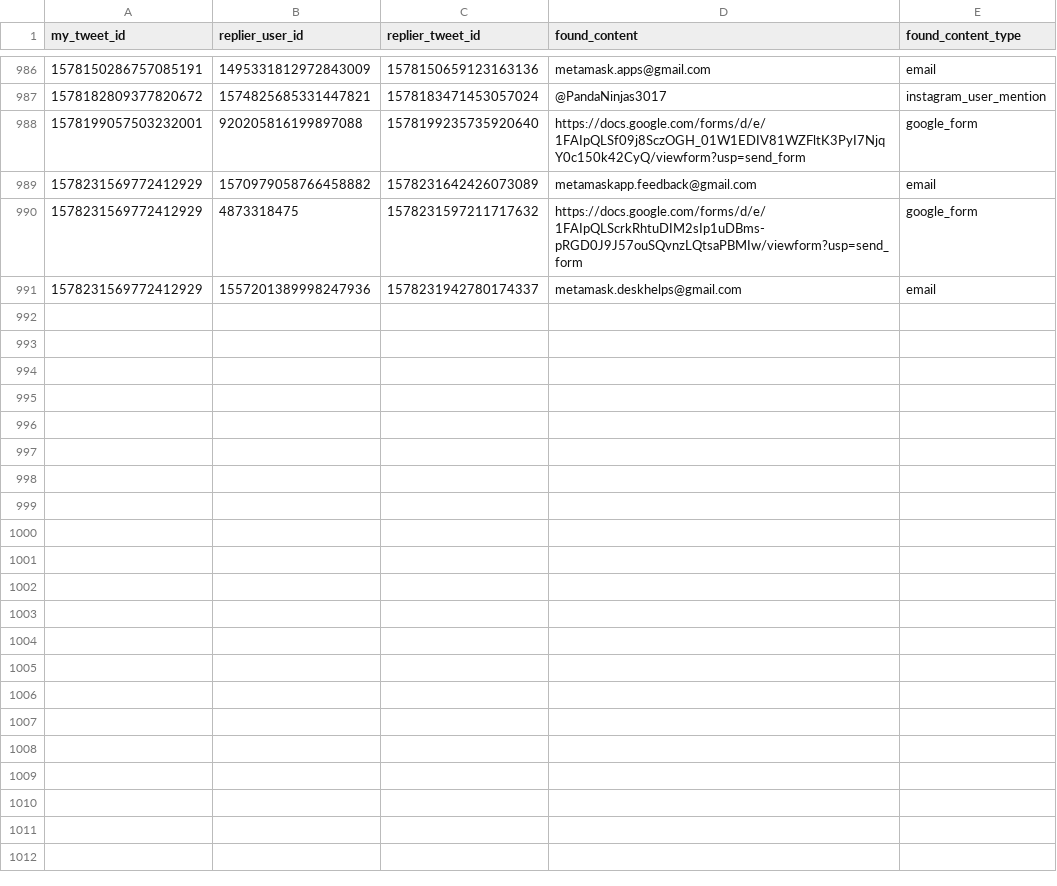
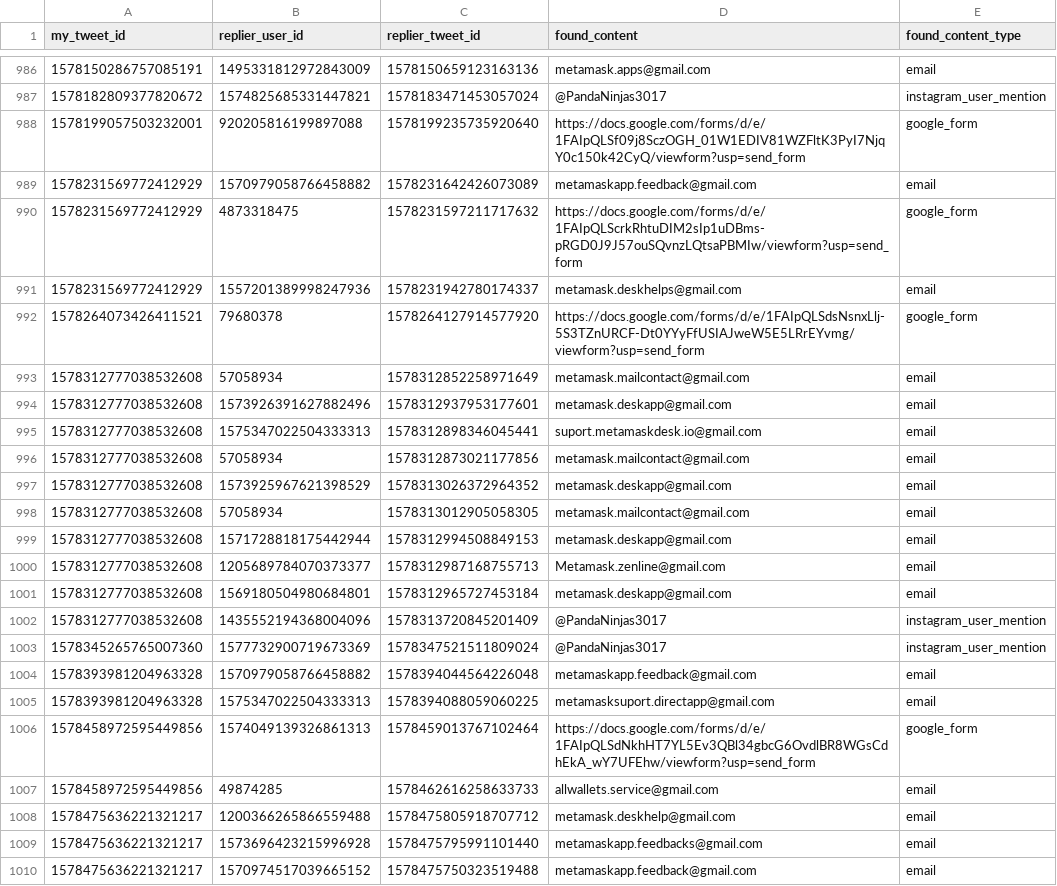
Before and after one commit to thefightagainstmalware/CatPhish, a CSV file: data.csv, drawn as a sheet; only a part is shown, gaps mark what is left out; the diff covers the shown part only; the diff names each change by its address in the sheet, - before the commit and + after, or states it on an @@ line.

Commit message:
Automated commit

```diff
--- a/data.csv
+++ b/data.csv
+row 992: 1578264073426411521 | 79680378 | 1578264127914577920 | https://docs.google.com/forms/d/e/1FAIpQLSdsNsnxLlj-5S3TZnURCF-Dt0YYyFfUSIAJweW5E5LRrEYvmg/viewform?usp=send_form | google_form
+row 993: 1578312777038532608 | 57058934 | 1578312852258971649 | metamask.mailcontact@gmail.com | email
+row 994: 1578312777038532608 | 1573926391627882496 | 1578312937953177601 | metamask.deskapp@gmail.com | email
+row 995: 1578312777038532608 | 1575347022504333313 | 1578312898346045441 | suport.metamaskdesk.io@gmail.com | email
+row 996: 1578312777038532608 | 57058934 | 1578312873021177856 | metamask.mailcontact@gmail.com | email
+row 997: 1578312777038532608 | 1573925967621398529 | 1578313026372964352 | metamask.deskapp@gmail.com | email
+row 998: 1578312777038532608 | 57058934 | 1578313012905058305 | metamask.mailcontact@gmail.com | email
+row 999: 1578312777038532608 | 1571728818175442944 | 1578312994508849153 | metamask.deskapp@gmail.com | email
+row 1000: 1578312777038532608 | 1205689784070373377 | 1578312987168755713 | Metamask.zenline@gmail.com | email
+row 1001: 1578312777038532608 | 1569180504980684801 | 1578312965727453184 | metamask.deskapp@gmail.com | email
+row 1002: 1578312777038532608 | 1435552194368004096 | 1578313720845201409 | @PandaNinjas3017 | instagram_user_mention
+row 1003: 1578345265765007360 | 1577732900719673369 | 1578347521511809024 | @PandaNinjas3017 | instagram_user_mention
+row 1004: 1578393981204963328 | 1570979058766458882 | 1578394044564226048 | metamaskapp.feedback@gmail.com | email
+row 1005: 1578393981204963328 | 1575347022504333313 | 1578394088059060225 | metamasksuport.directapp@gmail.com | email
+row 1006: 1578458972595449856 | 1574049139326861313 | 1578459013767102464 | https://docs.google.com/forms/d/e/1FAIpQLSdNkhHT7YL5Ev3QBl34gbcG6OvdlBR8WGsCdhEkA_wY7UFEhw/viewform?usp=send_form | google_form
+row 1007: 1578458972595449856 | 49874285 | 1578462616258633733 | allwallets.service@gmail.com | email
+row 1008: 1578475636221321217 | 1200366265866559488 | 1578475805918707712 | metamask.deskhelp@gmail.com | email
+row 1009: 1578475636221321217 | 1573696423215996928 | 1578475795991101440 | metamaskapp.feedbacks@gmail.com | email
+row 1010: 1578475636221321217 | 1570974517039665152 | 1578475750323519488 | metamaskapp.feedback@gmail.com | email
```
Also changed, not shown: 10 added rows elsewhere in this file.
